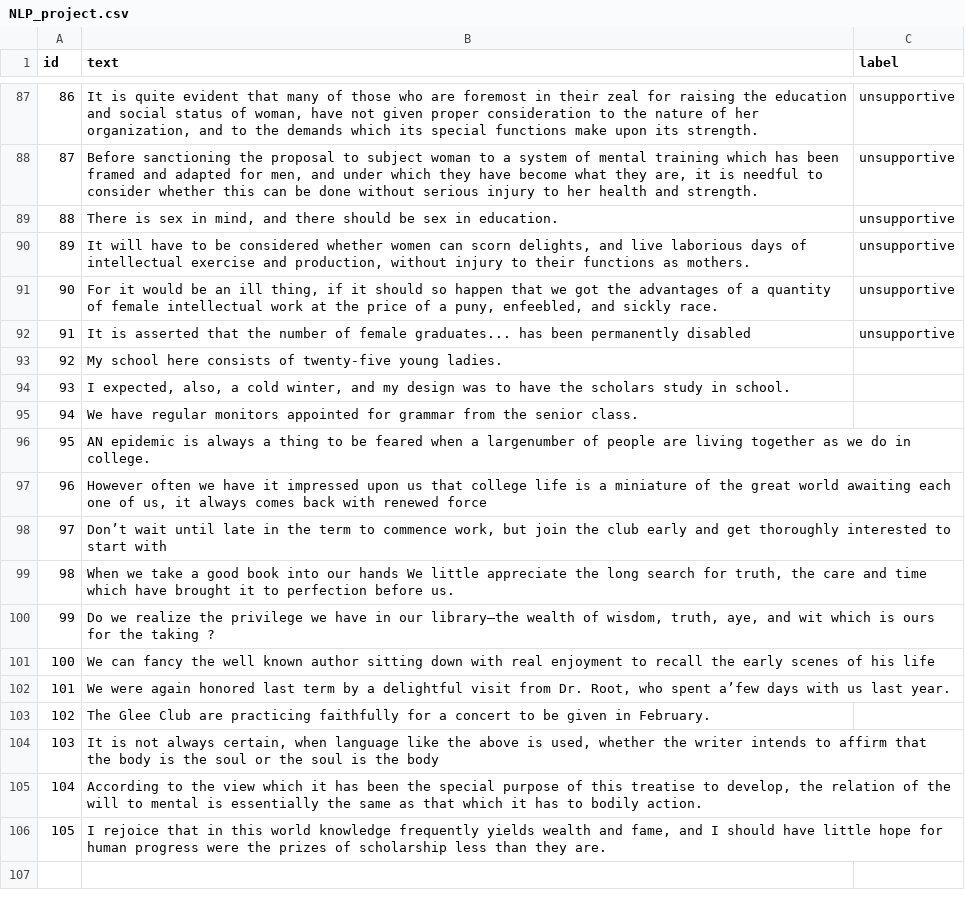
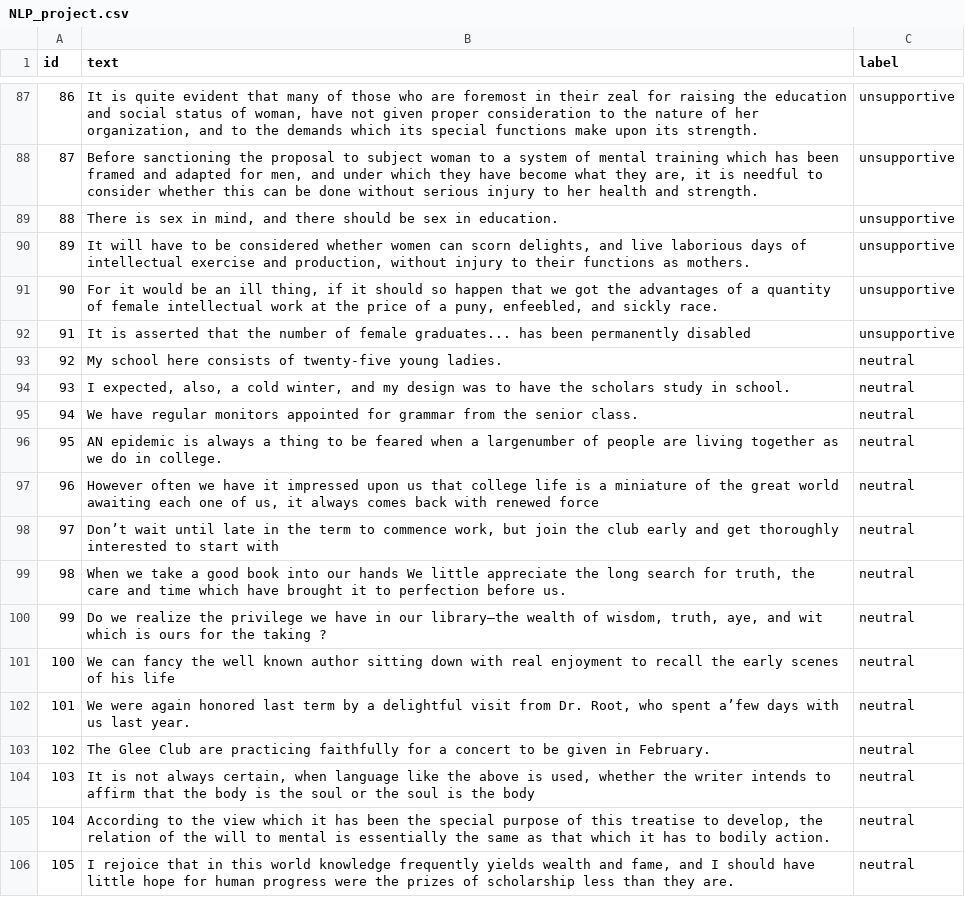
Before and after one commit to modikeisha/finalProject_KeishaSunshine, a CSV file: NLP_project.csv, drawn as a sheet; only a part is shown, gaps mark what is left out.

Commit message:
more data added by Keisha2

```diff
--- a/NLP_project.csv
+++ b/NLP_project.csv
@@ -92,15 +92,15 @@ id,text,label
 91,"It is asserted that the number of female graduates... has been permanently disabled",unsupportive
-92,"My school here consists of twenty-five young ladies.",
-93,"I expected, also, a cold winter, and my design was to have the scholars study in school.",
-94,"We have regular monitors appointed for grammar from the senior class.",
-95,"AN epidemic is always a thing to be feared when a largenumber of people are living together as we do in college.",
-96,"However often we have it impressed upon us that college life is a miniature of the great world awaiting each one of us, it always comes back with renewed force",
-97,"Don’t wait until late in the term to commence work, but join the club early and get thoroughly interested to start with",
-98,"When we take a good book into our hands We little appreciate the long search for truth, the care and time which have brought it to perfection before us.",
-99,"Do we realize the privilege we have in our library—the wealth of wisdom, truth, aye, and wit which is ours for the taking ?",
-100,"We can fancy the well known author sitting down with real enjoyment to recall the early scenes of his life",
-101,"We were again honored last term by a delightful visit from Dr. Root, who spent a’few days with us last year.",
-102,"The Glee Club are practicing faithfully for a concert to be given in February.",
-103,"It is not always certain, when language like the above is used, whether the writer intends to affirm that the body is the soul or the soul is the body",
-104,"According to the view which it has been the special purpose of this treatise to develop, the relation of the will to mental is essentially the same as that which it has to bodily action.",
-105,"I rejoice that in this world knowledge frequently yields wealth and fame, and I should have little hope for human progress were the prizes of scholarship less than they are."
+92,"My school here consists of twenty-five young ladies.",neutral
+93,"I expected, also, a cold winter, and my design was to have the scholars study in school.",neutral
+94,"We have regular monitors appointed for grammar from the senior class.",neutral
+95,"AN epidemic is always a thing to be feared when a largenumber of people are living together as we do in college.",neutral
+96,"However often we have it impressed upon us that college life is a miniature of the great world awaiting each one of us, it always comes back with renewed force",neutral
+97,"Don’t wait until late in the term to commence work, but join the club early and get thoroughly interested to start with",neutral
+98,"When we take a good book into our hands We little appreciate the long search for truth, the care and time which have brought it to perfection before us.",neutral
+99,"Do we realize the privilege we have in our library—the wealth of wisdom, truth, aye, and wit which is ours for the taking ?",neutral
+100,"We can fancy the well known author sitting down with real enjoyment to recall the early scenes of his life",neutral
+101,"We were again honored last term by a delightful visit from Dr. Root, who spent a’few days with us last year.",neutral
+102,"The Glee Club are practicing faithfully for a concert to be given in February.",neutral
+103,"It is not always certain, when language like the above is used, whether the writer intends to affirm that the body is the soul or the soul is the body",neutral
+104,"According to the view which it has been the special purpose of this treatise to develop, the relation of the will to mental is essentially the same as that which it has to bodily action.",neutral
+105,"I rejoice that in this world knowledge frequently yields wealth and fame, and I should have little hope for human progress were the prizes of scholarship less than they are.",neutral
```
